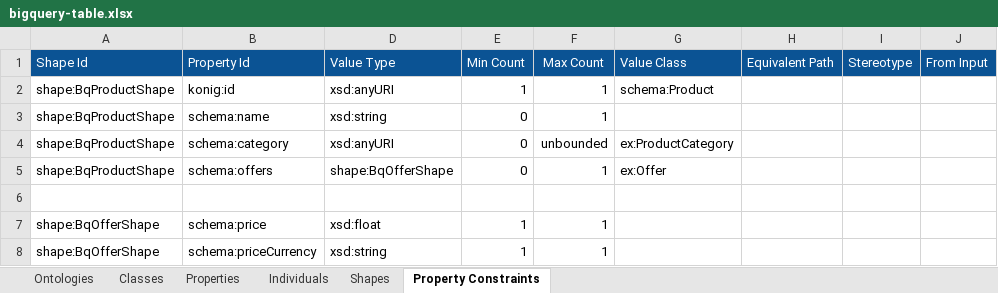
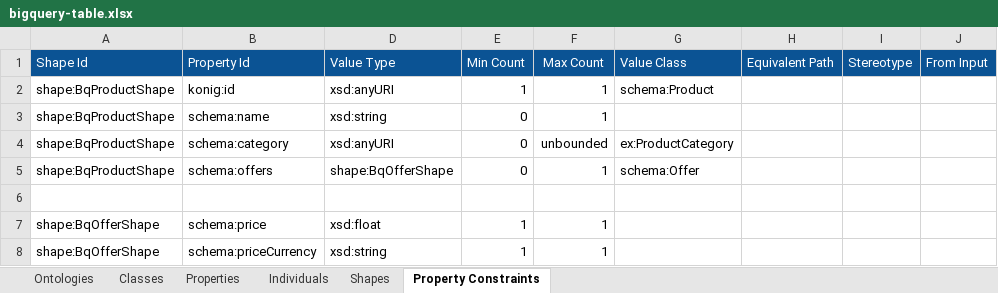
Before and after one commit to konigio/konig-examples, an Excel workbook: gcp/bigquery-table/src/bigquery-table.xlsx, sheet Property Constraints, drawn as a sheet; only a part is shown; values as stored, in another font and other column widths than the file's, no borders; charts and pictures not drawn; the diff names each change by its address in the sheet, - before the commit and + after, or states it on an @@ line.

Commit message:
Updated bigquery-table

```diff
--- a/gcp/bigquery-table/src/bigquery-table.xlsx (sheet Property Constraints)
+++ b/gcp/bigquery-table/src/bigquery-table.xlsx (sheet Property Constraints)
-G5 (Value Class): ex:Offer
+G5 (Value Class): schema:Offer
```
Also changed, not shown: sheet Ontologies, 7 other files.
